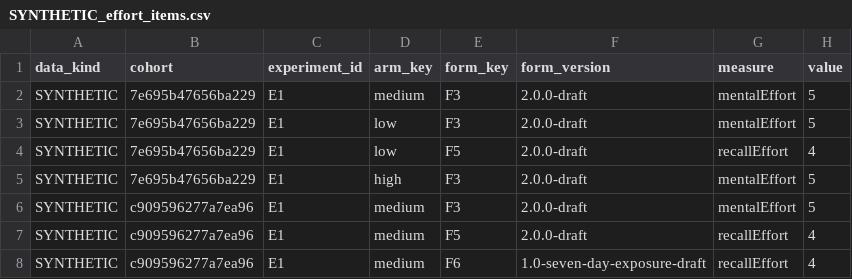
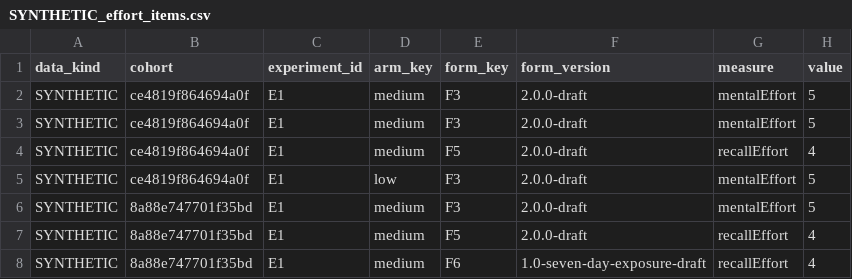
Before and after one commit to Raahin414/VisualLearn_HCI, a CSV file: analysis/SYNTHETIC-results/SYNTHETIC_effort_items.csv, drawn as a sheet.

```diff
--- a/analysis/SYNTHETIC-results/SYNTHETIC_effort_items.csv
+++ b/analysis/SYNTHETIC-results/SYNTHETIC_effort_items.csv
@@ -1,8 +1,8 @@
 data_kind,cohort,experiment_id,arm_key,form_key,form_version,measure,value
-SYNTHETIC,7e695b47656ba229,E1,medium,F3,2.0.0-draft,mentalEffort,5
-SYNTHETIC,7e695b47656ba229,E1,low,F3,2.0.0-draft,mentalEffort,5
-SYNTHETIC,7e695b47656ba229,E1,low,F5,2.0.0-draft,recallEffort,4
-SYNTHETIC,7e695b47656ba229,E1,high,F3,2.0.0-draft,mentalEffort,5
-SYNTHETIC,c909596277a7ea96,E1,medium,F3,2.0.0-draft,mentalEffort,5
-SYNTHETIC,c909596277a7ea96,E1,medium,F5,2.0.0-draft,recallEffort,4
-SYNTHETIC,c909596277a7ea96,E1,medium,F6,1.0-seven-day-exposure-draft,recallEffort,4
+SYNTHETIC,ce4819f864694a0f,E1,medium,F3,2.0.0-draft,mentalEffort,5
+SYNTHETIC,ce4819f864694a0f,E1,medium,F3,2.0.0-draft,mentalEffort,5
+SYNTHETIC,ce4819f864694a0f,E1,medium,F5,2.0.0-draft,recallEffort,4
+SYNTHETIC,ce4819f864694a0f,E1,low,F3,2.0.0-draft,mentalEffort,5
+SYNTHETIC,8a88e747701f35bd,E1,medium,F3,2.0.0-draft,mentalEffort,5
+SYNTHETIC,8a88e747701f35bd,E1,medium,F5,2.0.0-draft,recallEffort,4
+SYNTHETIC,8a88e747701f35bd,E1,medium,F6,1.0-seven-day-exposure-draft,recallEffort,4
```
Also changed, not shown: analysis/SYNTHETIC-results/SYNTHETIC_cohorts.csv, analysis/SYNTHETIC-results/SYNTHETIC_descriptive_scores.csv, 56 other files.
